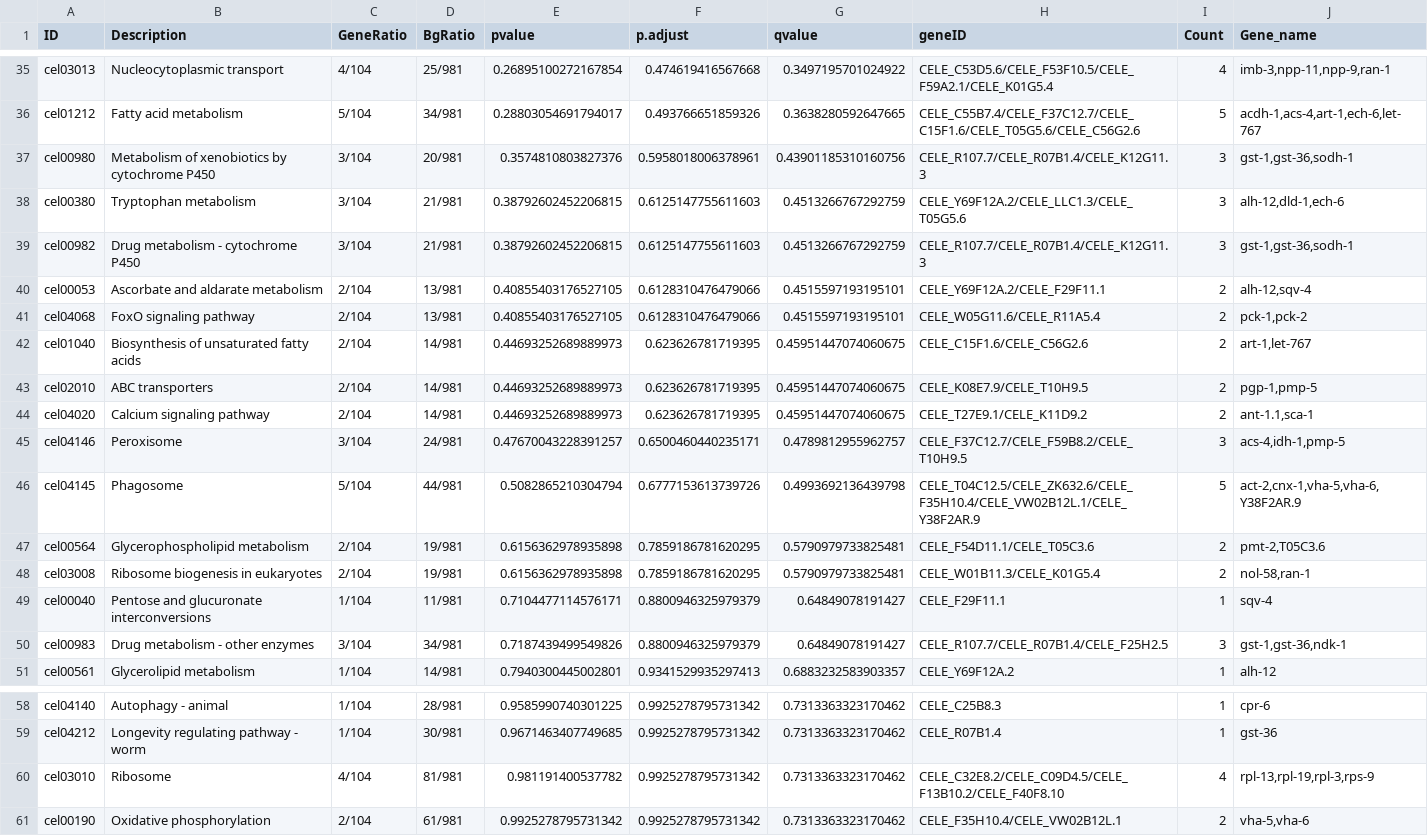
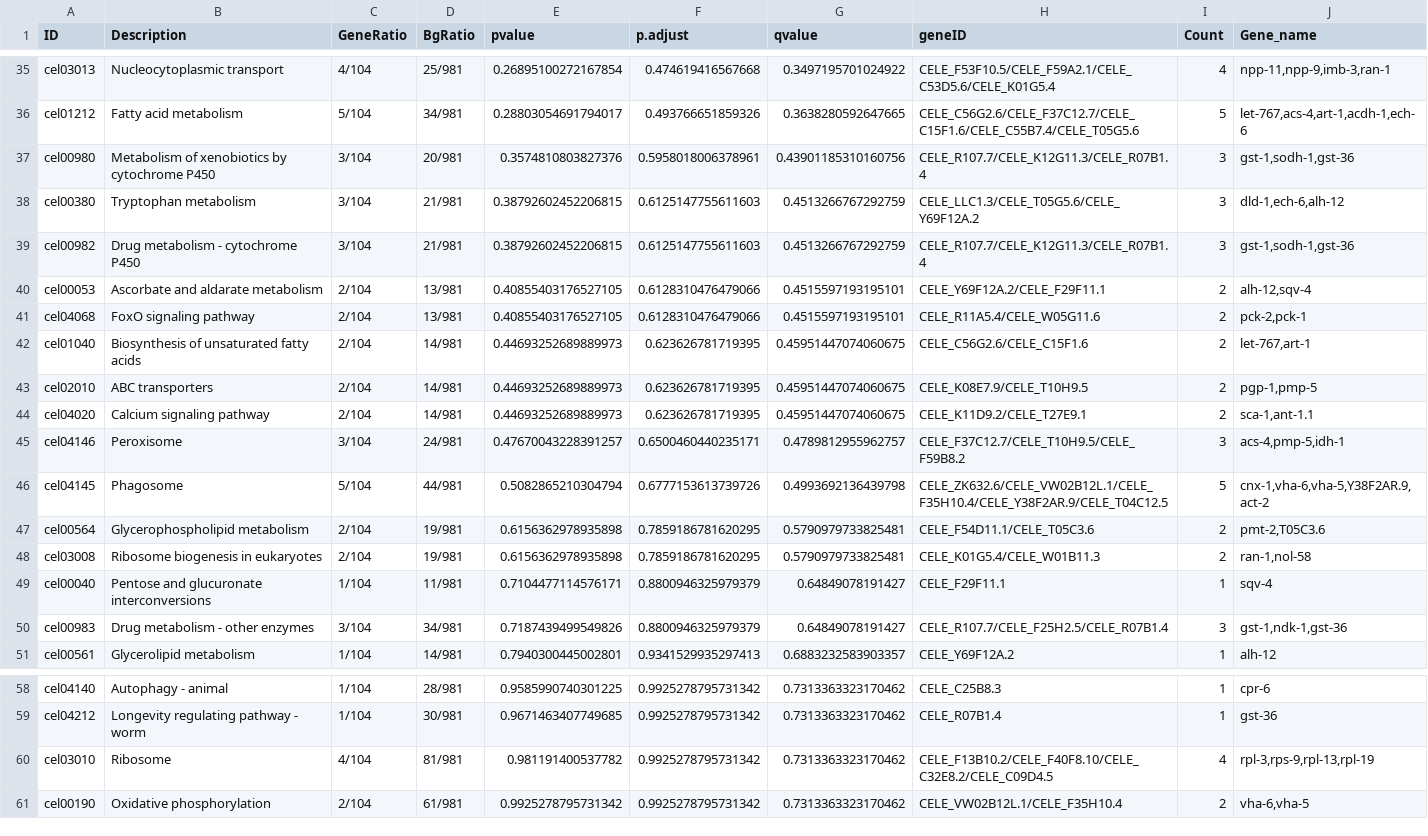
Before and after one commit to acope3/EVome, a TSV file: Results/differentially_expressed_kegg_enrichment_20210901.tsv, drawn as a sheet; only a part is shown, gaps mark what is left out; the diff covers the shown part only; the diff names each change by its address in the sheet, - before the commit and + after, or states it on an @@ line.

```diff
--- a/Results/differentially_expressed_kegg_enrichment_20210901.tsv
+++ b/Results/differentially_expressed_kegg_enrichment_20210901.tsv
-H35 (geneID): CELE_C53D5.6/CELE_F53F10.5/CELE_F59A2.1/CELE_K01G5.4
+H35 (geneID): CELE_F53F10.5/CELE_F59A2.1/CELE_C53D5.6/CELE_K01G5.4
-J35 (Gene_name): imb-3,npp-11,npp-9,ran-1
+J35 (Gene_name): npp-11,npp-9,imb-3,ran-1
-H36 (geneID): CELE_C55B7.4/CELE_F37C12.7/CELE_C15F1.6/CELE_T05G5.6/CELE_C56G2.6
+H36 (geneID): CELE_C56G2.6/CELE_F37C12.7/CELE_C15F1.6/CELE_C55B7.4/CELE_T05G5.6
-J36 (Gene_name): acdh-1,acs-4,art-1,ech-6,let-767
+J36 (Gene_name): let-767,acs-4,art-1,acdh-1,ech-6
-H37 (geneID): CELE_R107.7/CELE_R07B1.4/CELE_K12G11.3
+H37 (geneID): CELE_R107.7/CELE_K12G11.3/CELE_R07B1.4
-J37 (Gene_name): gst-1,gst-36,sodh-1
+J37 (Gene_name): gst-1,sodh-1,gst-36
-H38 (geneID): CELE_Y69F12A.2/CELE_LLC1.3/CELE_T05G5.6
+H38 (geneID): CELE_LLC1.3/CELE_T05G5.6/CELE_Y69F12A.2
-J38 (Gene_name): alh-12,dld-1,ech-6
+J38 (Gene_name): dld-1,ech-6,alh-12
-H39 (geneID): CELE_R107.7/CELE_R07B1.4/CELE_K12G11.3
+H39 (geneID): CELE_R107.7/CELE_K12G11.3/CELE_R07B1.4
-J39 (Gene_name): gst-1,gst-36,sodh-1
+J39 (Gene_name): gst-1,sodh-1,gst-36
-H41 (geneID): CELE_W05G11.6/CELE_R11A5.4
+H41 (geneID): CELE_R11A5.4/CELE_W05G11.6
-J41 (Gene_name): pck-1,pck-2
+J41 (Gene_name): pck-2,pck-1
-H42 (geneID): CELE_C15F1.6/CELE_C56G2.6
+H42 (geneID): CELE_C56G2.6/CELE_C15F1.6
-J42 (Gene_name): art-1,let-767
+J42 (Gene_name): let-767,art-1
-H44 (geneID): CELE_T27E9.1/CELE_K11D9.2
+H44 (geneID): CELE_K11D9.2/CELE_T27E9.1
-J44 (Gene_name): ant-1.1,sca-1
+J44 (Gene_name): sca-1,ant-1.1
-H45 (geneID): CELE_F37C12.7/CELE_F59B8.2/CELE_T10H9.5
+H45 (geneID): CELE_F37C12.7/CELE_T10H9.5/CELE_F59B8.2
-J45 (Gene_name): acs-4,idh-1,pmp-5
+J45 (Gene_name): acs-4,pmp-5,idh-1
-H46 (geneID): CELE_T04C12.5/CELE_ZK632.6/CELE_F35H10.4/CELE_VW02B12L.1/CELE_Y38F2AR.9
+H46 (geneID): CELE_ZK632.6/CELE_VW02B12L.1/CELE_F35H10.4/CELE_Y38F2AR.9/CELE_T04C12.5
-J46 (Gene_name): act-2,cnx-1,vha-5,vha-6,Y38F2AR.9
+J46 (Gene_name): cnx-1,vha-6,vha-5,Y38F2AR.9,act-2
-H48 (geneID): CELE_W01B11.3/CELE_K01G5.4
+H48 (geneID): CELE_K01G5.4/CELE_W01B11.3
-J48 (Gene_name): nol-58,ran-1
+J48 (Gene_name): ran-1,nol-58
-H50 (geneID): CELE_R107.7/CELE_R07B1.4/CELE_F25H2.5
+H50 (geneID): CELE_R107.7/CELE_F25H2.5/CELE_R07B1.4
-J50 (Gene_name): gst-1,gst-36,ndk-1
+J50 (Gene_name): gst-1,ndk-1,gst-36
-H60 (geneID): CELE_C32E8.2/CELE_C09D4.5/CELE_F13B10.2/CELE_F40F8.10
+H60 (geneID): CELE_F13B10.2/CELE_F40F8.10/CELE_C32E8.2/CELE_C09D4.5
-J60 (Gene_name): rpl-13,rpl-19,rpl-3,rps-9
+J60 (Gene_name): rpl-3,rps-9,rpl-13,rpl-19
-H61 (geneID): CELE_F35H10.4/CELE_VW02B12L.1
+H61 (geneID): CELE_VW02B12L.1/CELE_F35H10.4
-J61 (Gene_name): vha-5,vha-6
+J61 (Gene_name): vha-6,vha-5
```
Also changed, not shown: 64 edited cells elsewhere in this file, Results/heavy_fraction_upregulated_kegg_enrichment_20210901.tsv, Results/light_fraction_upregulated_kegg_enrichment_20210901.tsv, 1 other file.
